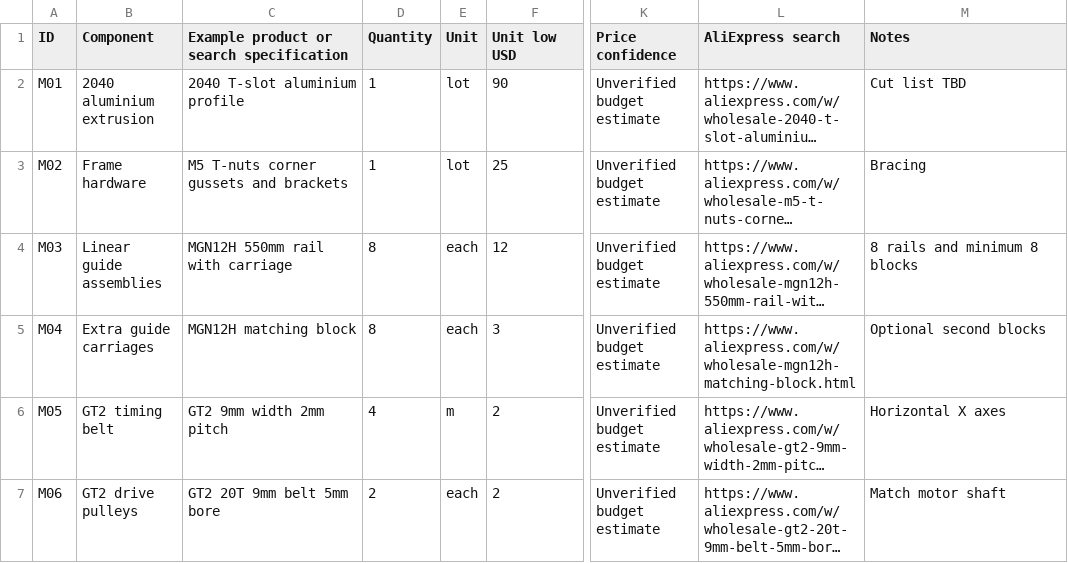
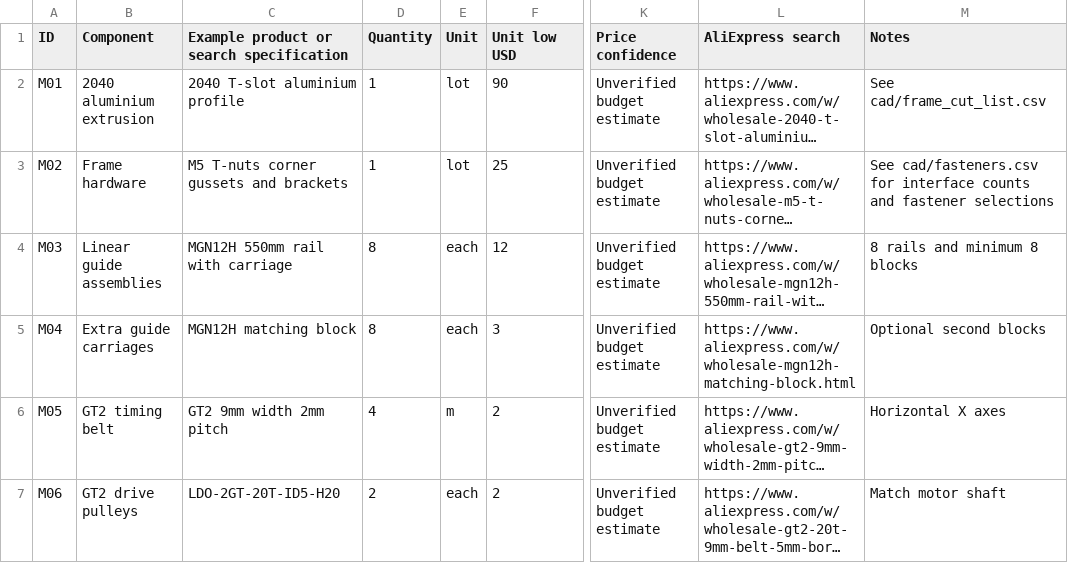
Before and after one commit to eng-james-o/cnc-cutter, a CSV file: BOM.csv, drawn as a sheet; only a part is shown, gaps mark what is left out; long unchanged cells end in …; the diff covers the shown part only; the diff names each change by its address in the sheet, - before the commit and + after, or states it on an @@ line.

Commit message:
Model CNC drives, homing hardware, workholding and mounting interfaces

```diff
--- a/BOM.csv
+++ b/BOM.csv
-M2 (Notes): Cut list TBD
+M2 (Notes): See cad/frame_cut_list.csv
-M3 (Notes): Bracing
+M3 (Notes): See cad/fasteners.csv for interface counts and fastener selections
-C7: GT2 20T 9mm belt 5mm bore
+C7: LDO-2GT-20T-ID5-H20
```
Also changed, not shown: 3 added rows and 9 edited cells elsewhere in this file, 12 other files.
